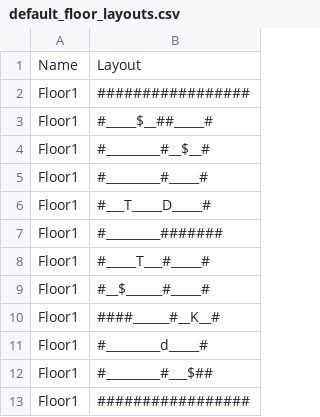
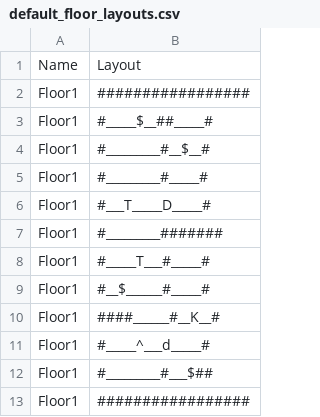
Before and after one commit to kwoolter/ZeldaQuest, a CSV file: model/data/default_floor_layouts.csv, drawn as a sheet.

```diff
--- a/model/data/default_floor_layouts.csv
+++ b/model/data/default_floor_layouts.csv
@@ -10,3 +10,3 @@ Floor1,#__$______#_____#
 Floor1,####______#__K__#
-Floor1,#_________d_____#
+Floor1,#_____^___d_____#
 Floor1,#_________#___$##
```
Also changed, not shown: model/data/default_floor_objects.csv, 8 other files.
